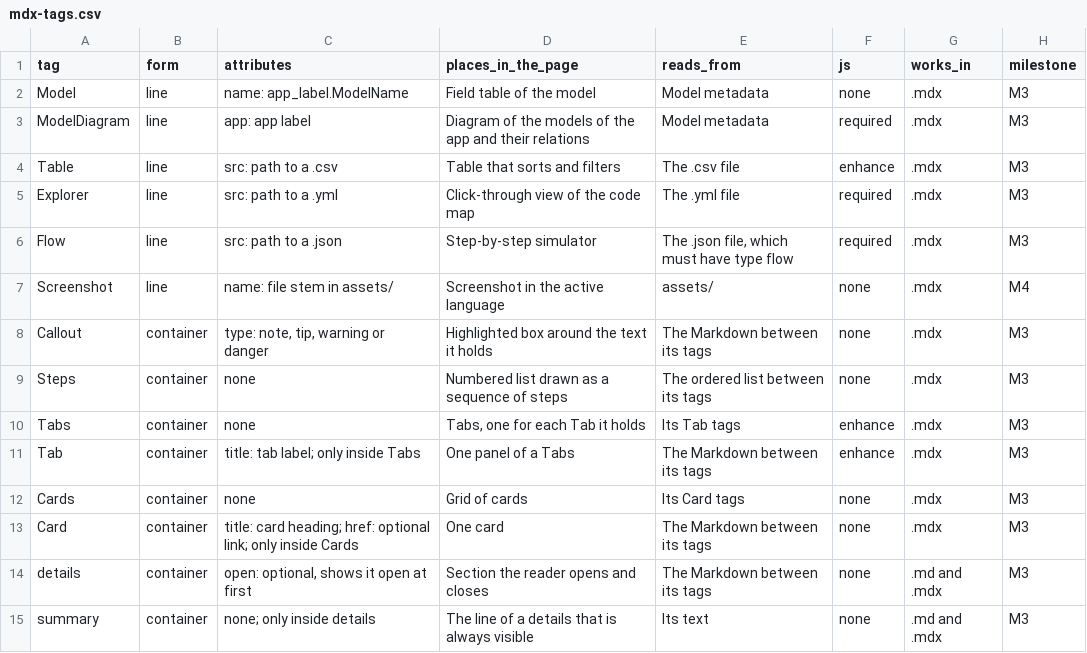
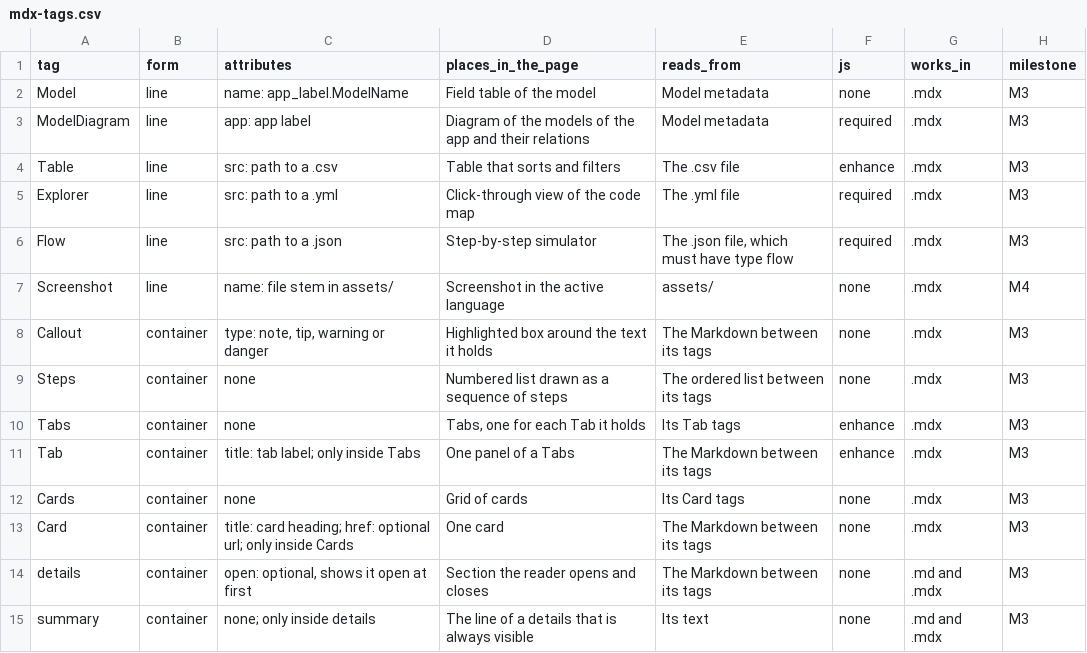
Before and after one commit to AADigitalBusiness/AAD-docs, a CSV file: aad_docs/docs/06-reference/mdx-tags.csv, drawn as a sheet.

```diff
--- a/aad_docs/docs/06-reference/mdx-tags.csv
+++ b/aad_docs/docs/06-reference/mdx-tags.csv
@@ -12,3 +12,3 @@ Tab,container,title: tab label; only inside Tabs,One panel of a Tabs,The Markdow
 Cards,container,none,Grid of cards,Its Card tags,none,.mdx,M3
-Card,container,title: card heading; href: optional link; only inside Cards,One card,The Markdown between its tags,none,.mdx,M3
+Card,container,title: card heading; href: optional url; only inside Cards,One card,The Markdown between its tags,none,.mdx,M3
 details,container,"open: optional, shows it open at first",Section the reader opens and closes,The Markdown between its tags,none,.md and .mdx,M3
```
Also changed, not shown: aad_docs/docs/06-reference/checks.csv, 1 other file.
